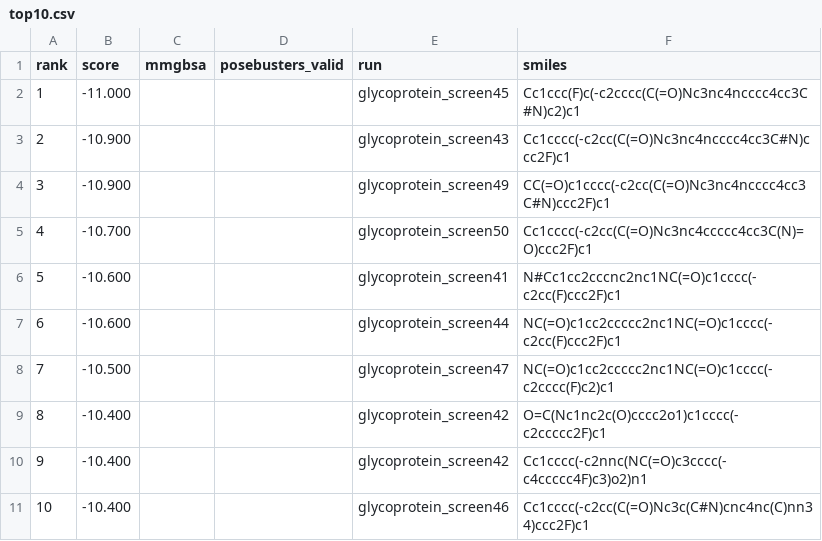
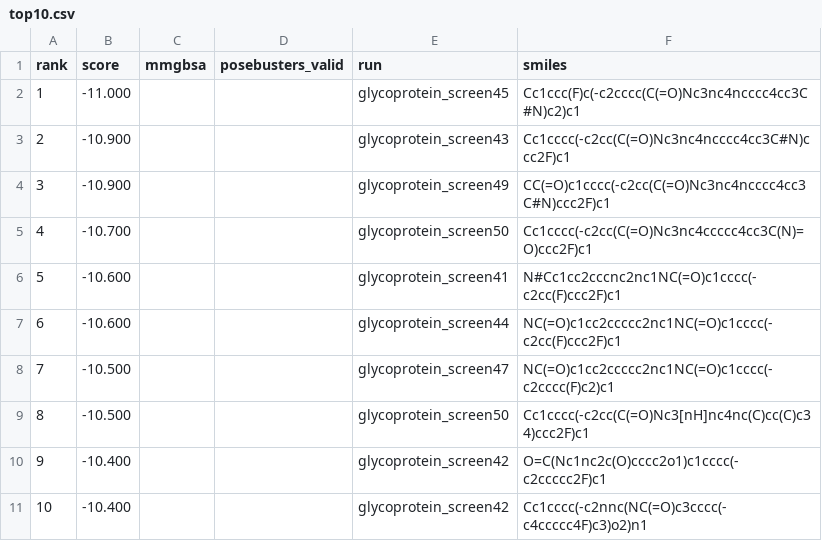
Before and after one commit to rafwiewiora/ebolathon, a CSV file: runs/top10.csv, drawn as a sheet; removed rows and columns are numbered as before the commit, all else as after; the diff names each change by its address in the sheet, - before the commit and + after, or states it on an @@ line.

```diff
--- a/runs/top10.csv
+++ b/runs/top10.csv
+row 9: 8 | -10.500 |  |  | glycoprotein_screen50 | Cc1cccc(-c2cc(C(=O)Nc3[nH]nc4nc(C)cc(C)c34)ccc2F)c1
@@ column A (rank) renumbered between rows 10 and 11 @@
-row 11: 10 | -10.400 |  |  | glycoprotein_screen46 | Cc1cccc(-c2cc(C(=O)Nc3c(C#N)cnc4nc(C)nn34)ccc2F)c1
```
Also changed, not shown: runs/glycoprotein_screen50/hits.csv, 3 other files.
